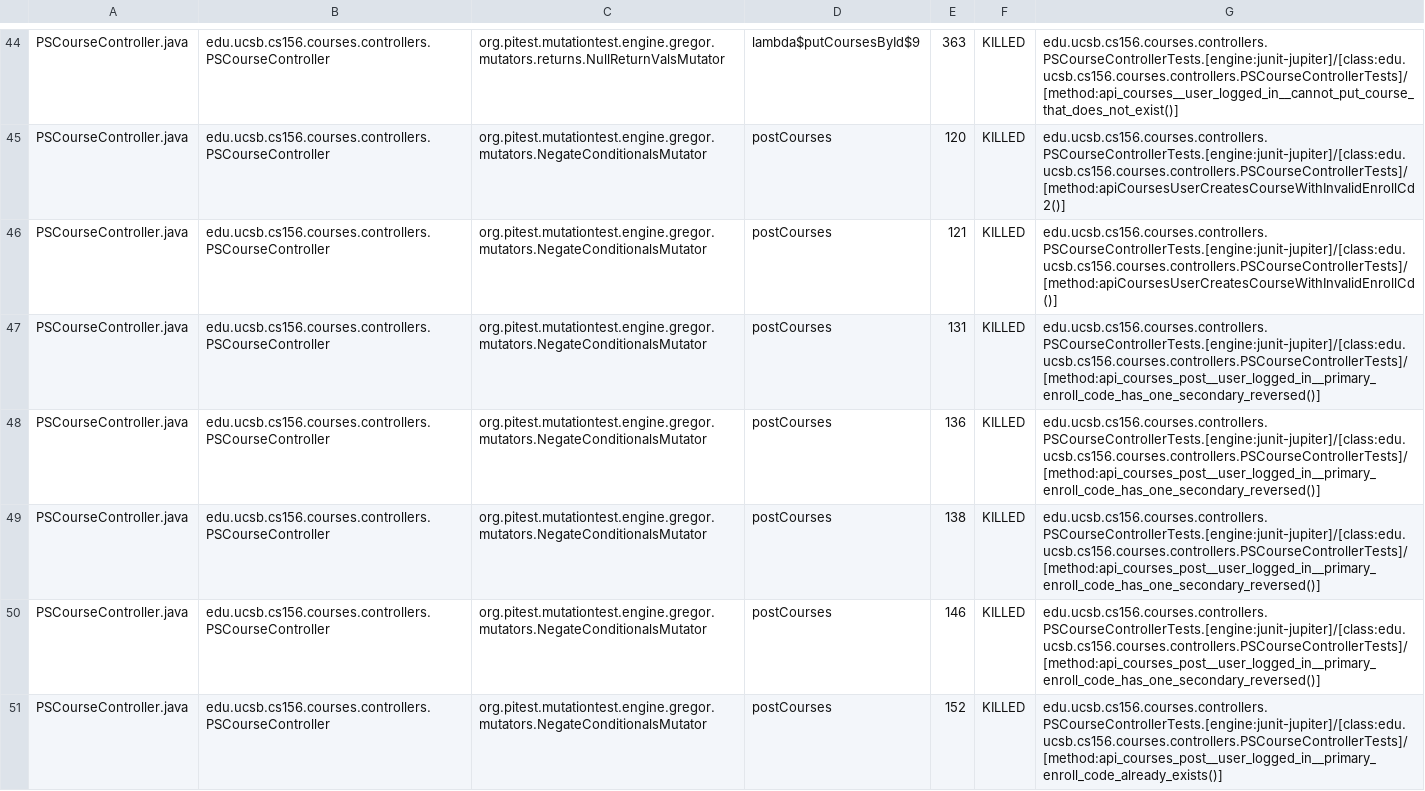
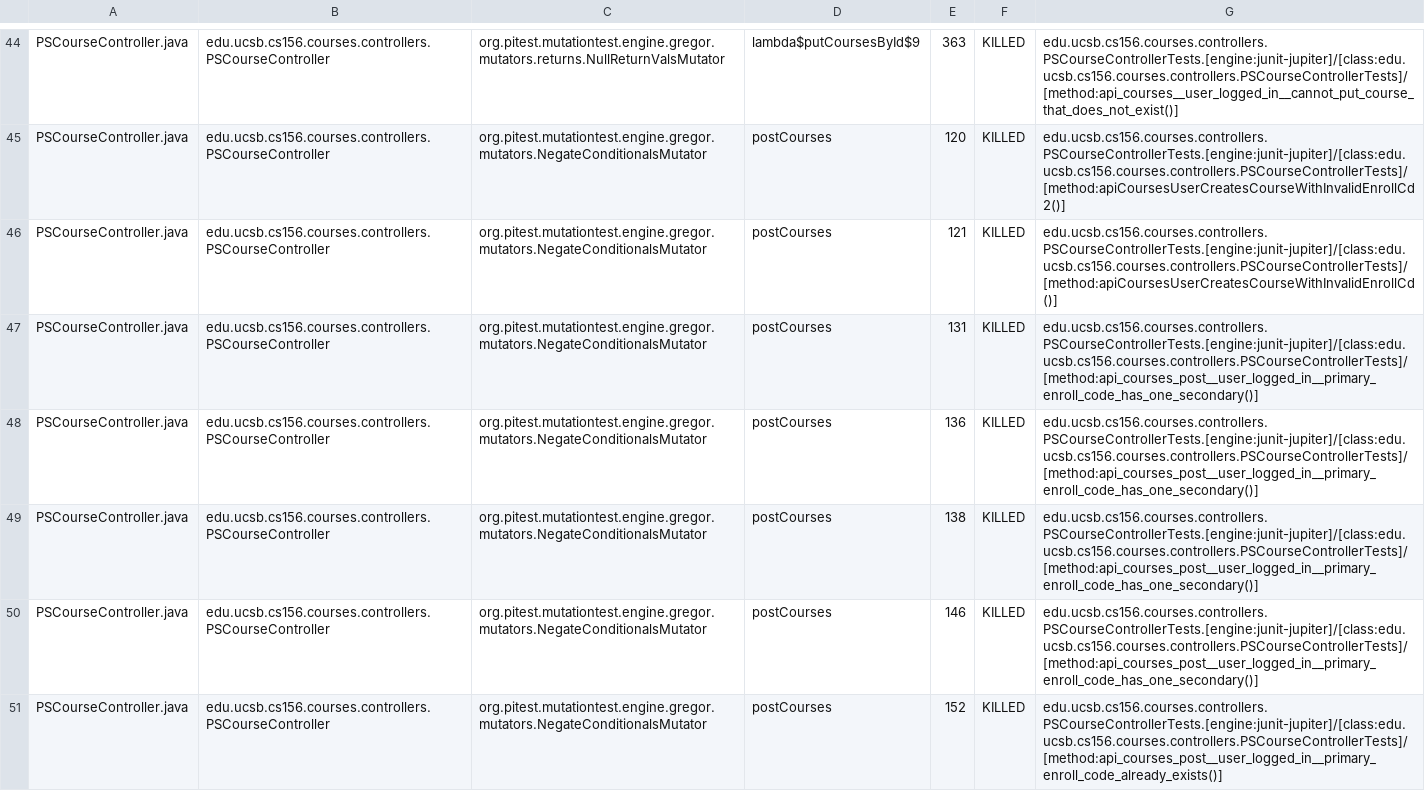
Before and after one commit to ucsb-cs156-s26/proj-courses-s26-01, a CSV file: prs/30/pitest/mutations.csv, drawn as a sheet; only a part is shown, gaps mark what is left out; the diff covers the shown part only.

Commit message:
Deploying to gh-pages from @ ucsb-cs156-s26/proj-courses-s26-01@1f2f2847e434bc9ccd6cc19aba784b13753b5350 🚀

```diff
--- a/prs/30/pitest/mutations.csv
+++ b/prs/30/pitest/mutations.csv
@@ -46,6 +46,6 @@ PSCourseController.java,edu.ucsb.cs156.courses.controllers.PSCourseController,or
 PSCourseController.java,edu.ucsb.cs156.courses.controllers.PSCourseController,org.pitest.mutationtest.engine.gregor.mutators.NegateConditionalsMutator,postCourses,121,KILLED,edu.ucsb.cs156.courses.controllers.PSCourseControllerTests.[engine:junit-jupiter]/[class:edu.ucsb.cs156.courses.controllers.PSCourseControllerTests]/[method:apiCoursesUserCreatesCourseWithInvalidEnrollCd()]
-PSCourseController.java,edu.ucsb.cs156.courses.controllers.PSCourseController,org.pitest.mutationtest.engine.gregor.mutators.NegateConditionalsMutator,postCourses,131,KILLED,edu.ucsb.cs156.courses.controllers.PSCourseControllerTests.[engine:junit-jupiter]/[class:edu.ucsb.cs156.courses.controllers.PSCourseControllerTests]/[method:api_courses_post__user_logged_in__primary_enroll_code_has_one_secondary_reversed()]
-PSCourseController.java,edu.ucsb.cs156.courses.controllers.PSCourseController,org.pitest.mutationtest.engine.gregor.mutators.NegateConditionalsMutator,postCourses,136,KILLED,edu.ucsb.cs156.courses.controllers.PSCourseControllerTests.[engine:junit-jupiter]/[class:edu.ucsb.cs156.courses.controllers.PSCourseControllerTests]/[method:api_courses_post__user_logged_in__primary_enroll_code_has_one_secondary_reversed()]
-PSCourseController.java,edu.ucsb.cs156.courses.controllers.PSCourseController,org.pitest.mutationtest.engine.gregor.mutators.NegateConditionalsMutator,postCourses,138,KILLED,edu.ucsb.cs156.courses.controllers.PSCourseControllerTests.[engine:junit-jupiter]/[class:edu.ucsb.cs156.courses.controllers.PSCourseControllerTests]/[method:api_courses_post__user_logged_in__primary_enroll_code_has_one_secondary_reversed()]
-PSCourseController.java,edu.ucsb.cs156.courses.controllers.PSCourseController,org.pitest.mutationtest.engine.gregor.mutators.NegateConditionalsMutator,postCourses,146,KILLED,edu.ucsb.cs156.courses.controllers.PSCourseControllerTests.[engine:junit-jupiter]/[class:edu.ucsb.cs156.courses.controllers.PSCourseControllerTests]/[method:api_courses_post__user_logged_in__primary_enroll_code_has_one_secondary_reversed()]
+PSCourseController.java,edu.ucsb.cs156.courses.controllers.PSCourseController,org.pitest.mutationtest.engine.gregor.mutators.NegateConditionalsMutator,postCourses,131,KILLED,edu.ucsb.cs156.courses.controllers.PSCourseControllerTests.[engine:junit-jupiter]/[class:edu.ucsb.cs156.courses.controllers.PSCourseControllerTests]/[method:api_courses_post__user_logged_in__primary_enroll_code_has_one_secondary()]
+PSCourseController.java,edu.ucsb.cs156.courses.controllers.PSCourseController,org.pitest.mutationtest.engine.gregor.mutators.NegateConditionalsMutator,postCourses,136,KILLED,edu.ucsb.cs156.courses.controllers.PSCourseControllerTests.[engine:junit-jupiter]/[class:edu.ucsb.cs156.courses.controllers.PSCourseControllerTests]/[method:api_courses_post__user_logged_in__primary_enroll_code_has_one_secondary()]
+PSCourseController.java,edu.ucsb.cs156.courses.controllers.PSCourseController,org.pitest.mutationtest.engine.gregor.mutators.NegateConditionalsMutator,postCourses,138,KILLED,edu.ucsb.cs156.courses.controllers.PSCourseControllerTests.[engine:junit-jupiter]/[class:edu.ucsb.cs156.courses.controllers.PSCourseControllerTests]/[method:api_courses_post__user_logged_in__primary_enroll_code_has_one_secondary()]
+PSCourseController.java,edu.ucsb.cs156.courses.controllers.PSCourseController,org.pitest.mutationtest.engine.gregor.mutators.NegateConditionalsMutator,postCourses,146,KILLED,edu.ucsb.cs156.courses.controllers.PSCourseControllerTests.[engine:junit-jupiter]/[class:edu.ucsb.cs156.courses.controllers.PSCourseControllerTests]/[method:api_courses_post__user_logged_in__primary_enroll_code_has_one_secondary()]
 PSCourseController.java,edu.ucsb.cs156.courses.controllers.PSCourseController,org.pitest.mutationtest.engine.gregor.mutators.NegateConditionalsMutator,postCourses,152,KILLED,edu.ucsb.cs156.courses.controllers.PSCourseControllerTests.[engine:junit-jupiter]/[class:edu.ucsb.cs156.courses.controllers.PSCourseControllerTests]/[method:api_courses_post__user_logged_in__primary_enroll_code_already_exists()]
```
Also changed, not shown: 1 added row, 1 removed row and 54 edited cells elsewhere in this file, 53 other files.
